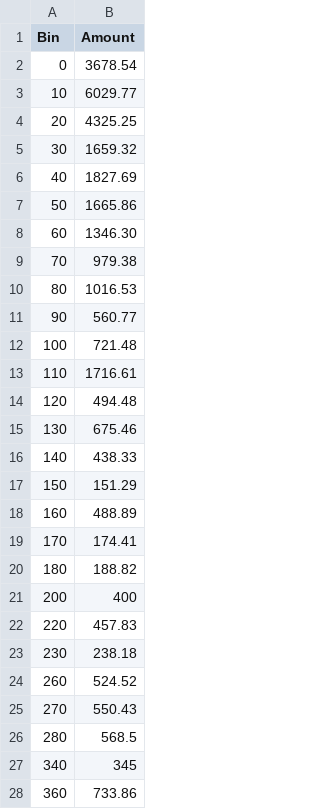
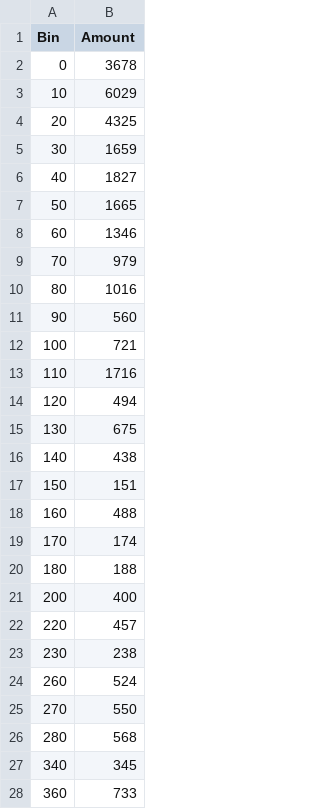
Before and after one commit to CD-UNCC/D3Bank, a CSV file: hist.csv, drawn as a sheet; only a part is shown; the diff covers the shown part only.

Commit message:
fixed histogram pages wrong data

```diff
--- a/hist.csv
+++ b/hist.csv
@@ -1,28 +1,28 @@
 Bin,Amount
-0,3678.54
-10,6029.77
-20,4325.25
-30,1659.32
-40,1827.69
-50,1665.86
-60,1346.30
-70,979.38
-80,1016.53
-90,560.77
-100,721.48
-110,1716.61
-120,494.48
-130,675.46
-140,438.33
-150,151.29
-160,488.89
-170,174.41
-180,188.82
+0,3678
+10,6029
+20,4325
+30,1659
+40,1827
+50,1665
+60,1346
+70,979
+80,1016
+90,560
+100,721
+110,1716
+120,494
+130,675
+140,438
+150,151
+160,488
+170,174
+180,188
 200,400
-220,457.83
-230,238.18
-260,524.52
-270,550.43
-280,568.5
+220,457
+230,238
+260,524
+270,550
+280,568
 340,345
-360,733.86
+360,733
```
Also changed, not shown: 10 edited cells elsewhere in this file, 2 other files.
